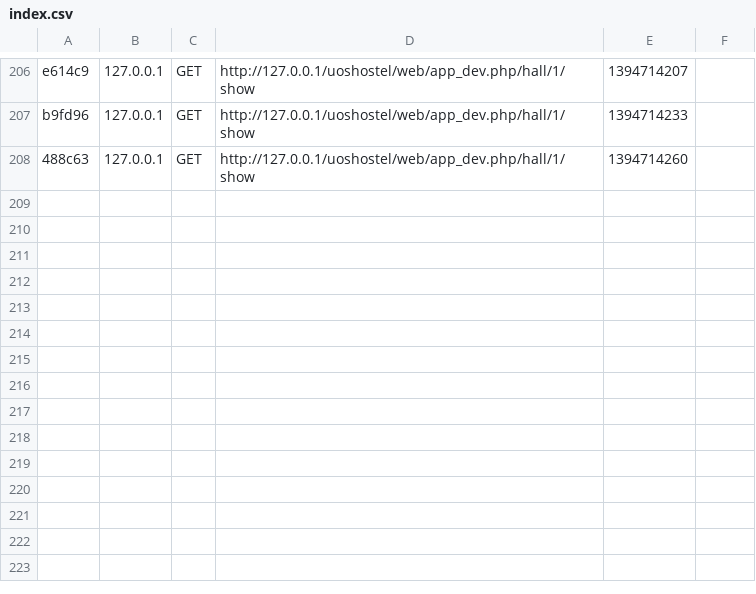
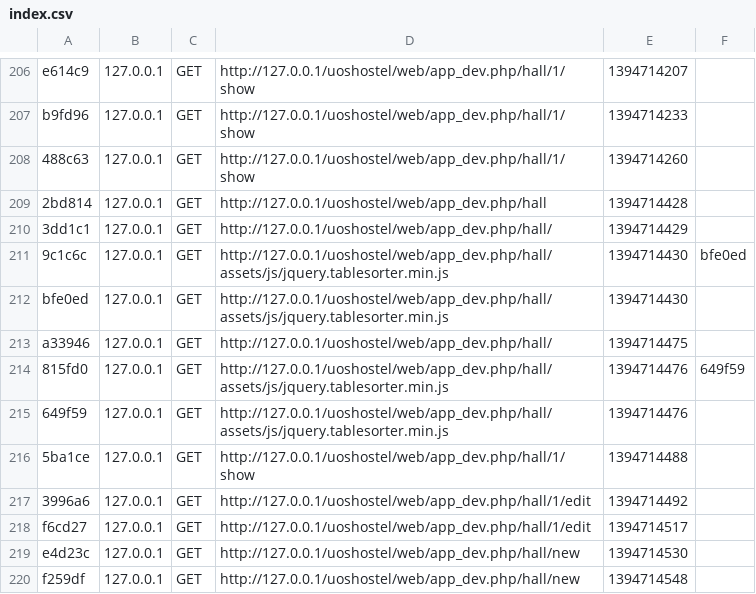
Before and after one commit to bruntha1991/uoshostel, a CSV file: app/cache/dev/profiler/index.csv, drawn as a sheet; only a part is shown, gaps mark what is left out.

Commit message:
hall full interface

```diff
--- a/app/cache/dev/profiler/index.csv
+++ b/app/cache/dev/profiler/index.csv
@@ -208 +208,13 @@ b9fd96,127.0.0.1,GET,http://127.0.0.1/uoshostel/web/app_dev.php/hall/1/show,1394
 488c63,127.0.0.1,GET,http://127.0.0.1/uoshostel/web/app_dev.php/hall/1/show,1394714260,
+2bd814,127.0.0.1,GET,http://127.0.0.1/uoshostel/web/app_dev.php/hall,1394714428,
+3dd1c1,127.0.0.1,GET,http://127.0.0.1/uoshostel/web/app_dev.php/hall/,1394714429,
+9c1c6c,127.0.0.1,GET,http://127.0.0.1/uoshostel/web/app_dev.php/hall/assets/js/jquery.tablesorter.min.js,1394714430,bfe0ed
+bfe0ed,127.0.0.1,GET,http://127.0.0.1/uoshostel/web/app_dev.php/hall/assets/js/jquery.tablesorter.min.js,1394714430,
+a33946,127.0.0.1,GET,http://127.0.0.1/uoshostel/web/app_dev.php/hall/,1394714475,
+815fd0,127.0.0.1,GET,http://127.0.0.1/uoshostel/web/app_dev.php/hall/assets/js/jquery.tablesorter.min.js,1394714476,649f59
+649f59,127.0.0.1,GET,http://127.0.0.1/uoshostel/web/app_dev.php/hall/assets/js/jquery.tablesorter.min.js,1394714476,
+5ba1ce,127.0.0.1,GET,http://127.0.0.1/uoshostel/web/app_dev.php/hall/1/show,1394714488,
+3996a6,127.0.0.1,GET,http://127.0.0.1/uoshostel/web/app_dev.php/hall/1/edit,1394714492,
+f6cd27,127.0.0.1,GET,http://127.0.0.1/uoshostel/web/app_dev.php/hall/1/edit,1394714517,
+e4d23c,127.0.0.1,GET,http://127.0.0.1/uoshostel/web/app_dev.php/hall/new,1394714530,
+f259df,127.0.0.1,GET,http://127.0.0.1/uoshostel/web/app_dev.php/hall/new,1394714548,
```
Also changed, not shown: 19 other files.
